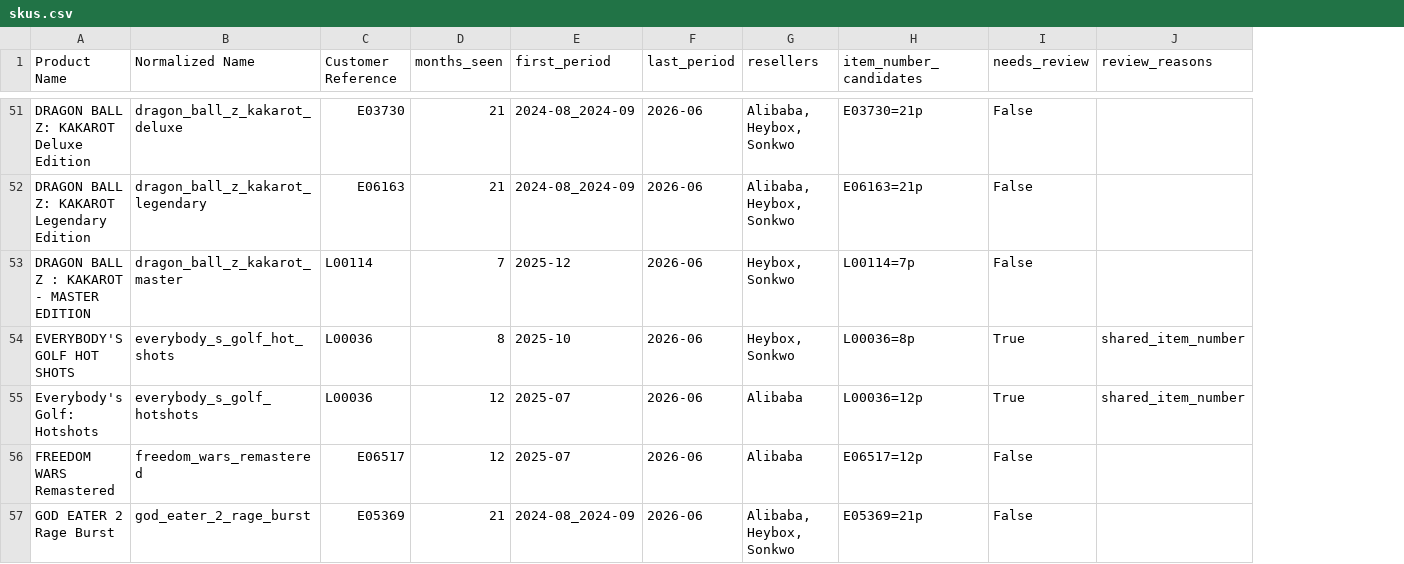
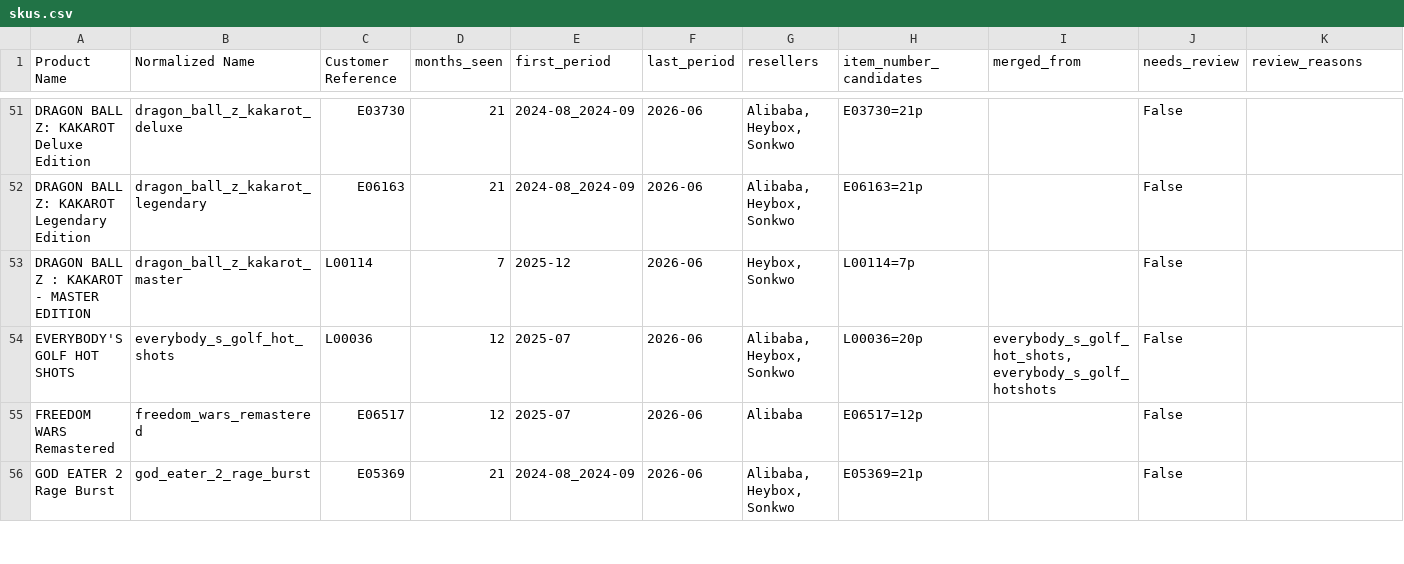
Before and after one commit to christopher-drews/bandai-data-analysis, a CSV file: data/level_1_extract_skus/skus.csv, drawn as a sheet; only a part is shown, gaps mark what is left out; removed rows and columns are numbered as before the commit, all else as after; the diff covers the shown part only; the diff names each change by its address in the sheet, - before the commit and + after, or states it on an @@ line.

Commit message:
Add level_1_extract_skus.py for unique SKU extraction and review process
- Introduced level_1_extract_skus.py to identify unique Bandai SKUs from royalty CSVs, implementing a two-step SKU pipeline.
- Added data validation and corruption handling, ensuring only valid item numbers are processed.
- Created review.csv for flagged issues and skus.csv for unique SKU data, enhancing inventory management.
- Updated RUNBOOK.md to reflect the new SKU extraction process and its significance in the overall workflow.

This commit improves the accuracy and reliability of SKU identification and management.

```diff
--- a/data/level_1_extract_skus/skus.csv
+++ b/data/level_1_extract_skus/skus.csv
+column I (merged_from), row 54: everybody_s_golf_hot_shots, everybody_s_golf_hotshots
-D54 (months_seen): 8
+D54 (months_seen): 12
-E54 (first_period): 2025-10
+E54 (first_period): 2025-07
-G54 (resellers): Heybox, Sonkwo
+G54 (resellers): Alibaba, Heybox, Sonkwo
-H54 (item_number_candidates): L00036=8p
+H54 (item_number_candidates): L00036=20p
-J54 (needs_review): True
+J54 (needs_review): False
-K54 (review_reasons): shared_item_number
+K54 (review_reasons): (empty)
-row 55: Everybody's Golf: Hotshots | everybody_s_golf_hotshots | L00036 | 12 | 2025-07 | 2026-06 | Alibaba | L00036=12p | True | shared_item_number
```
Also changed, not shown: 5 removed rows and 24 edited cells elsewhere in this file, data/level_1_extract_skus/review.csv, 3 other files.
